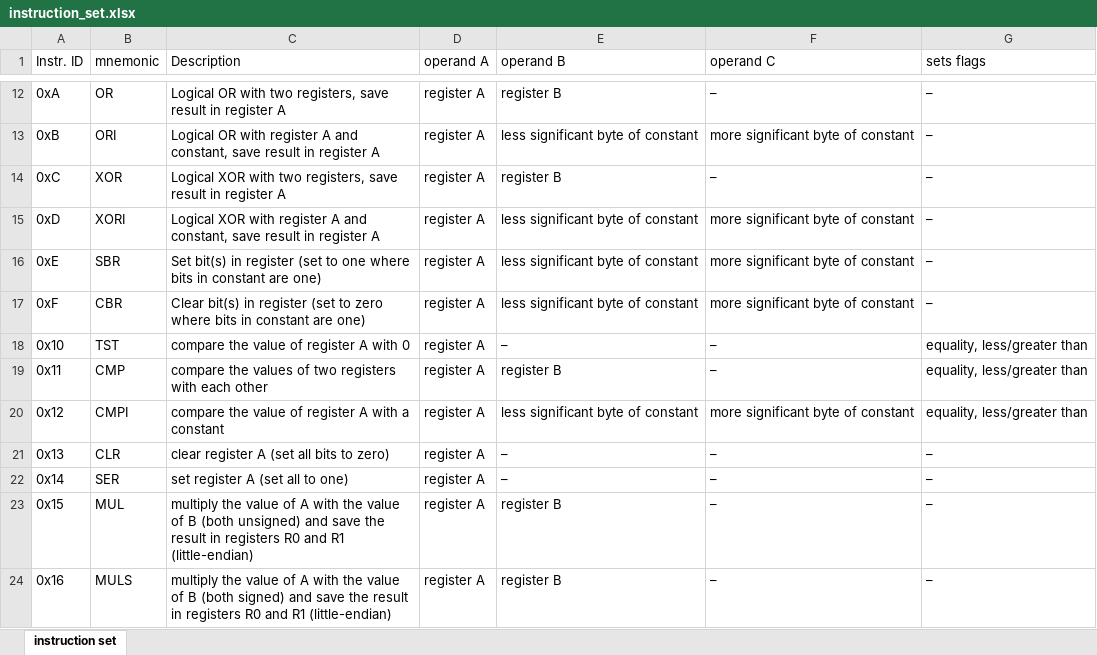
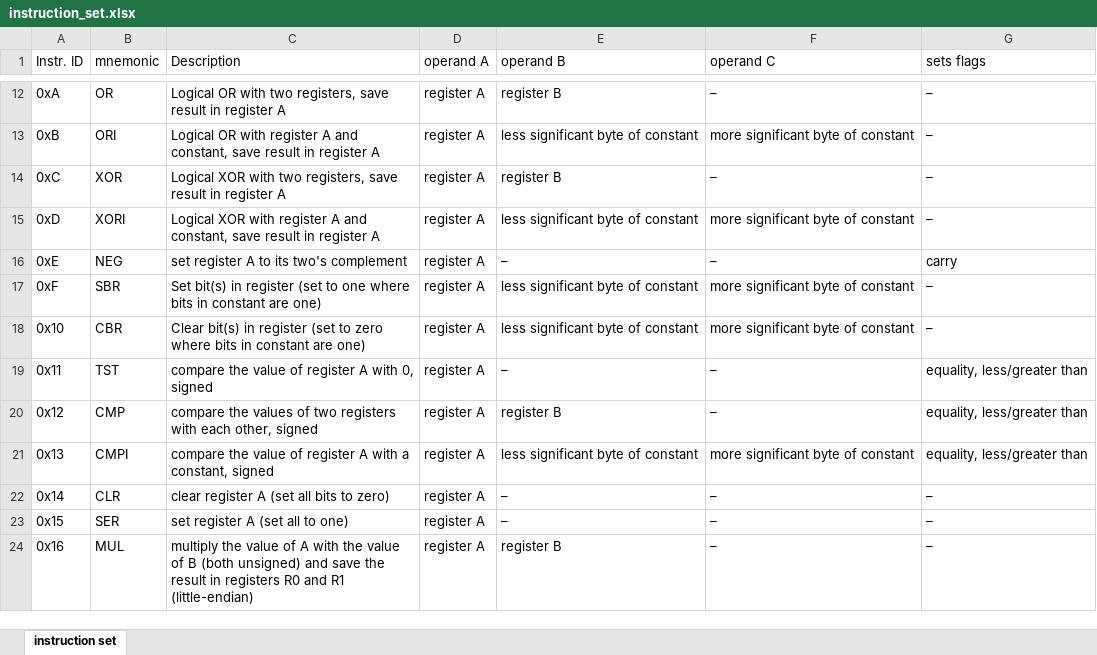
Before and after one commit to JustAnotherJavaProgrammer/ArduOS, an Excel workbook: res/instruction_set.xlsx, sheet instruction set, drawn as a sheet; only a part is shown, gaps mark what is left out; values as stored, in another font and other column widths than the file's, no cell formats; conditional formats not drawn; the diff covers the shown part only; the diff names each change by its address in the sheet, - before the commit and + after, or states it on an @@ line.

Commit message:
finished the (preliminary) instruction set

```diff
--- a/res/instruction_set.xlsx (sheet instruction set)
+++ b/res/instruction_set.xlsx (sheet instruction set)
-B16 (mnemonic): SBR
+B16 (mnemonic): NEG
-C16 (Description): Set bit(s) in register (set to one where bits in constant are one)
+C16 (Description): set register A to its two's complement
-E16 (operand B): less significant byte of constant
+E16 (operand B): –
-F16 (operand C): more significant byte of constant
+F16 (operand C): –
-G16 (sets flags): –
+G16 (sets flags): carry
-B17 (mnemonic): CBR
+B17 (mnemonic): SBR
-C17 (Description): Clear bit(s) in register (set to zero where bits…
+C17 (Description): Set bit(s) in register (set to one where bits…
-B18 (mnemonic): TST
+B18 (mnemonic): CBR
-C18 (Description): compare the value of register A with 0
+C18 (Description): Clear bit(s) in register (set to zero where bits in constant are one)
-E18 (operand B): –
+E18 (operand B): less significant byte of constant
-F18 (operand C): –
+F18 (operand C): more significant byte of constant
-G18 (sets flags): equality, less/greater than
+G18 (sets flags): –
-B19 (mnemonic): CMP
+B19 (mnemonic): TST
-C19 (Description): compare the values of two registers with each other
+C19 (Description): compare the value of register A with 0, signed
-E19 (operand B): register B
+E19 (operand B): –
-B20 (mnemonic): CMPI
+B20 (mnemonic): CMP
-C20 (Description): compare the value of register A with a constant
+C20 (Description): compare the values of two registers with each other, signed
-E20 (operand B): less significant byte of constant
+E20 (operand B): register B
-F20 (operand C): more significant byte of constant
+F20 (operand C): –
-B21 (mnemonic): CLR
+B21 (mnemonic): CMPI
-C21 (Description): clear register A (set all bits to zero)
+C21 (Description): compare the value of register A with a constant, signed
-E21 (operand B): –
+E21 (operand B): less significant byte of constant
-F21 (operand C): –
+F21 (operand C): more significant byte of constant
-G21 (sets flags): –
+G21 (sets flags): equality, less/greater than
-B22 (mnemonic): SER
+B22 (mnemonic): CLR
-C22 (Description): set register A (set all to one)
+C22 (Description): clear register A (set all bits to zero)
-B23 (mnemonic): MUL
+B23 (mnemonic): SER
-C23 (Description): multiply the value of A with the value of B (both unsigned) and save the result in registers R0 and R1 (little-endian)
+C23 (Description): set register A (set all to one)
-E23 (operand B): register B
+E23 (operand B): –
-B24 (mnemonic): MULS
+B24 (mnemonic): MUL
-C24 (Description): …B (both signed) and save…
+C24 (Description): …B (both unsigned) and save…
```
Also changed, not shown: 362 edited cells elsewhere in this sheet, cell formats.
